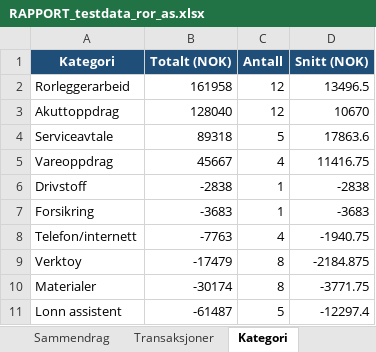
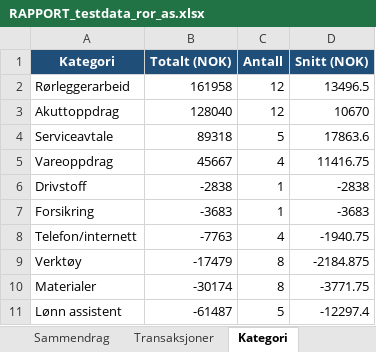
Before and after one commit to Kabi23333/kabi-startup-ai, an Excel workbook: automation-agency/demo/RAPPORT_testdata_ror_as.xlsx, sheet Kategori, drawn as a sheet; values as stored, in another font and other column widths than the file's, no borders; the diff names each change by its address in the sheet, - before the commit and + after, or states it on an @@ line.

```diff
--- a/automation-agency/demo/RAPPORT_testdata_ror_as.xlsx (sheet Kategori)
+++ b/automation-agency/demo/RAPPORT_testdata_ror_as.xlsx (sheet Kategori)
-A2 (Kategori): Rorleggerarbeid
+A2 (Kategori): Rørleggerarbeid
-A9 (Kategori): Verktoy
+A9 (Kategori): Verktøy
-A11 (Kategori): Lonn assistent
+A11 (Kategori): Lønn assistent
```
Also changed, not shown: sheet Transaksjoner, sheet Sammendrag, automation-agency/demo/testdata_ror_as.xlsx, 2 other files.
